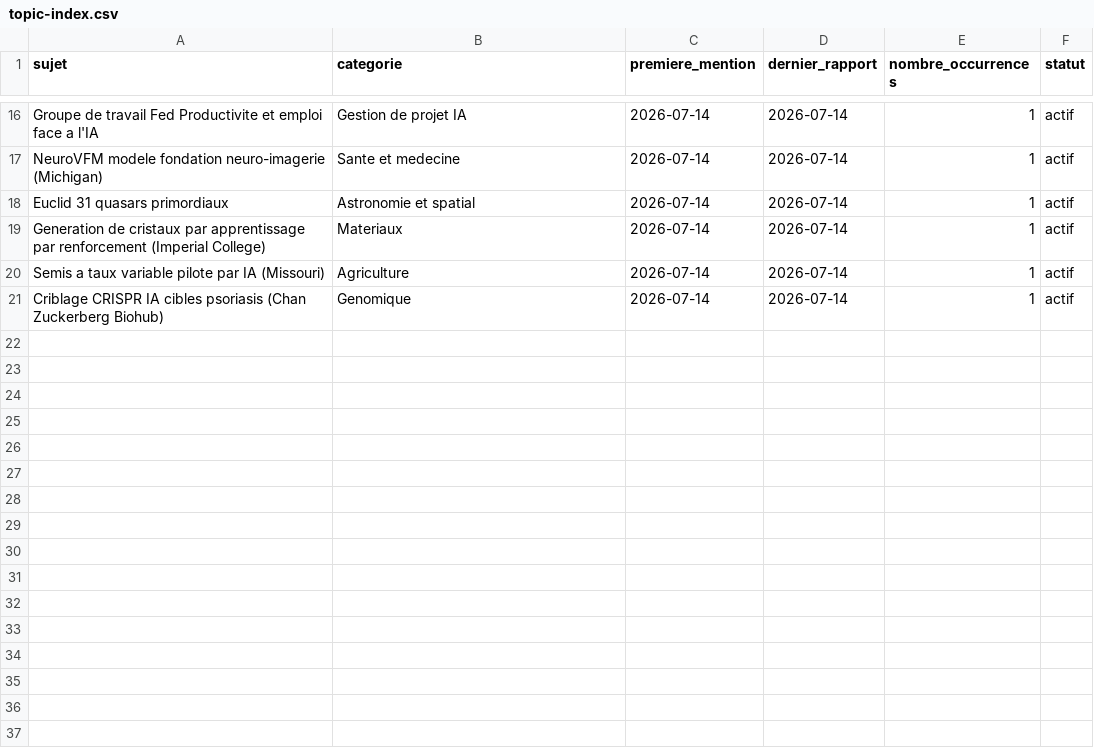
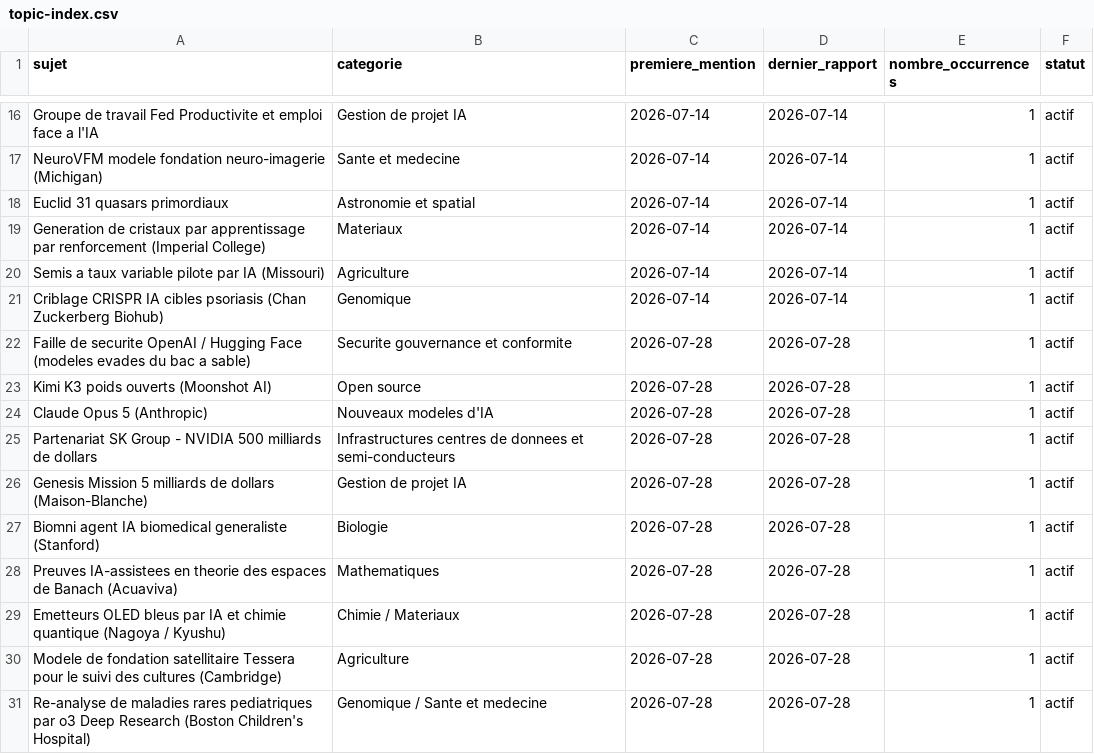
Before and after one commit to perillatjerome/ai-intelligence-watch, a CSV file: data/topic-index.csv, drawn as a sheet; only a part is shown, gaps mark what is left out; the diff names each change by its address in the sheet, - before the commit and + after, or states it on an @@ line.

```diff
--- a/data/topic-index.csv
+++ b/data/topic-index.csv
+row 22: Faille de securite OpenAI / Hugging Face (modeles evades du bac a sable) | Securite gouvernance et conformite | 2026-07-28 | 2026-07-28 | 1 | actif
+row 23: Kimi K3 poids ouverts (Moonshot AI) | Open source | 2026-07-28 | 2026-07-28 | 1 | actif
+row 24: Claude Opus 5 (Anthropic) | Nouveaux modeles d'IA | 2026-07-28 | 2026-07-28 | 1 | actif
+row 25: Partenariat SK Group - NVIDIA 500 milliards de dollars | Infrastructures centres de donnees et semi-conducteurs | 2026-07-28 | 2026-07-28 | 1 | actif
+row 26: Genesis Mission 5 milliards de dollars (Maison-Blanche) | Gestion de projet IA | 2026-07-28 | 2026-07-28 | 1 | actif
+row 27: Biomni agent IA biomedical generaliste (Stanford) | Biologie | 2026-07-28 | 2026-07-28 | 1 | actif
+row 28: Preuves IA-assistees en theorie des espaces de Banach (Acuaviva) | Mathematiques | 2026-07-28 | 2026-07-28 | 1 | actif
+row 29: Emetteurs OLED bleus par IA et chimie quantique (Nagoya / Kyushu) | Chimie / Materiaux | 2026-07-28 | 2026-07-28 | 1 | actif
+row 30: Modele de fondation satellitaire Tessera pour le suivi des cultures (Cambridge) | Agriculture | 2026-07-28 | 2026-07-28 | 1 | actif
+row 31: Re-analyse de maladies rares pediatriques par o3 Deep Research (Boston Children's Hospital) | Genomique / Sante et medecine | 2026-07-28 | 2026-07-28 | 1 | actif
```
Also changed, not shown: data/news-index.csv, data/source-register.csv, 1 other file.
